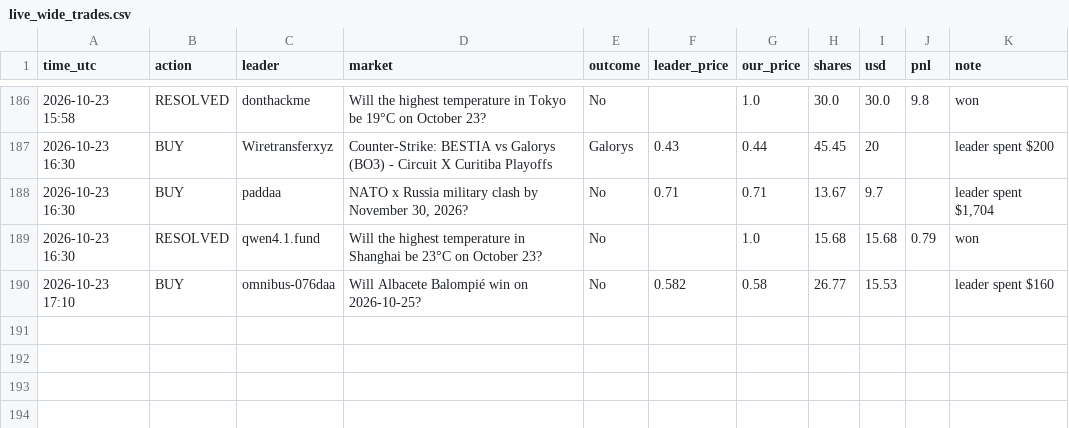
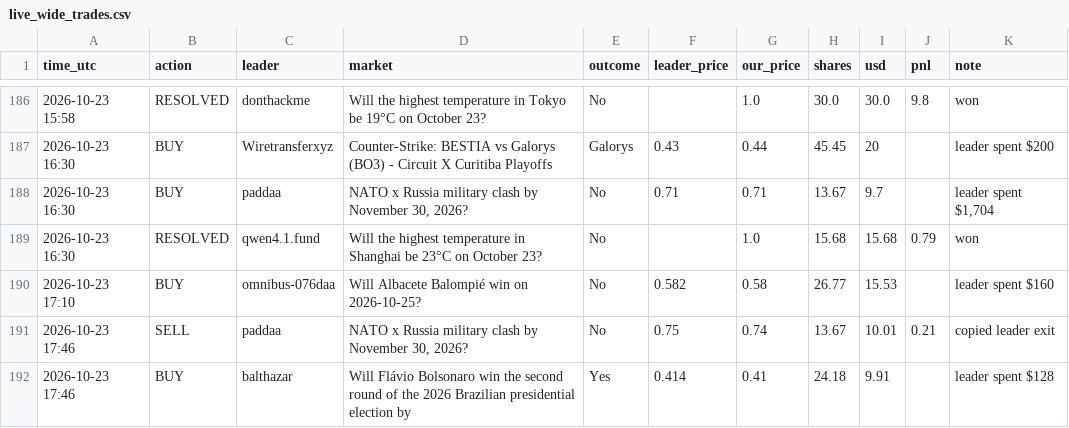
Before and after one commit to Duncan2k04/Polymarket-copybot, a CSV file: data/live_wide_trades.csv, drawn as a sheet; only a part is shown, gaps mark what is left out.

Commit message:
live run 2026-10-23T17:47Z

```diff
--- a/data/live_wide_trades.csv
+++ b/data/live_wide_trades.csv
@@ -190 +190,3 @@ time_utc,action,leader,market,outcome,leader_price,our_price,shares,usd,pnl,note
 2026-10-23 17:10,BUY,omnibus-076daa,Will Albacete Balompié win on 2026-10-25?,No,0.582,0.58,26.77,15.53,,leader spent $160
+2026-10-23 17:46,SELL,paddaa,"NATO x Russia military clash by November 30, 2026?",No,0.75,0.74,13.67,10.01,0.21,copied leader exit
+2026-10-23 17:46,BUY,balthazar,Will Flávio Bolsonaro win the second round of the 2026 Brazilian presidential election by ,Yes,0.414,0.41,24.18,9.91,,leader spent $128
```
Also changed, not shown: data/live_top5_equity.csv, data/live_wide_equity.csv, 5 other files.
